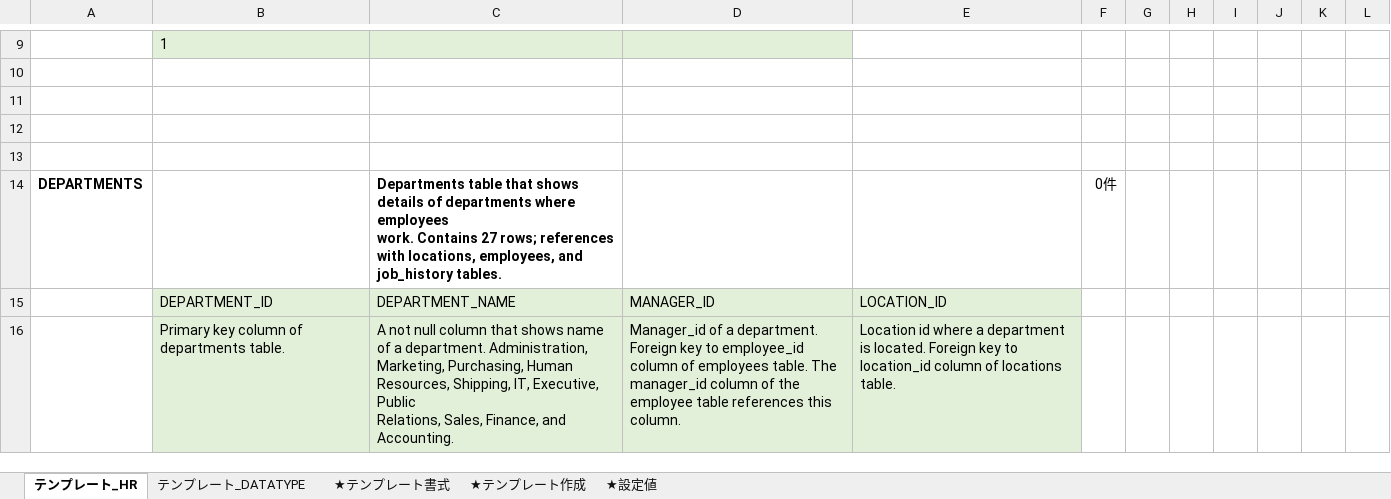
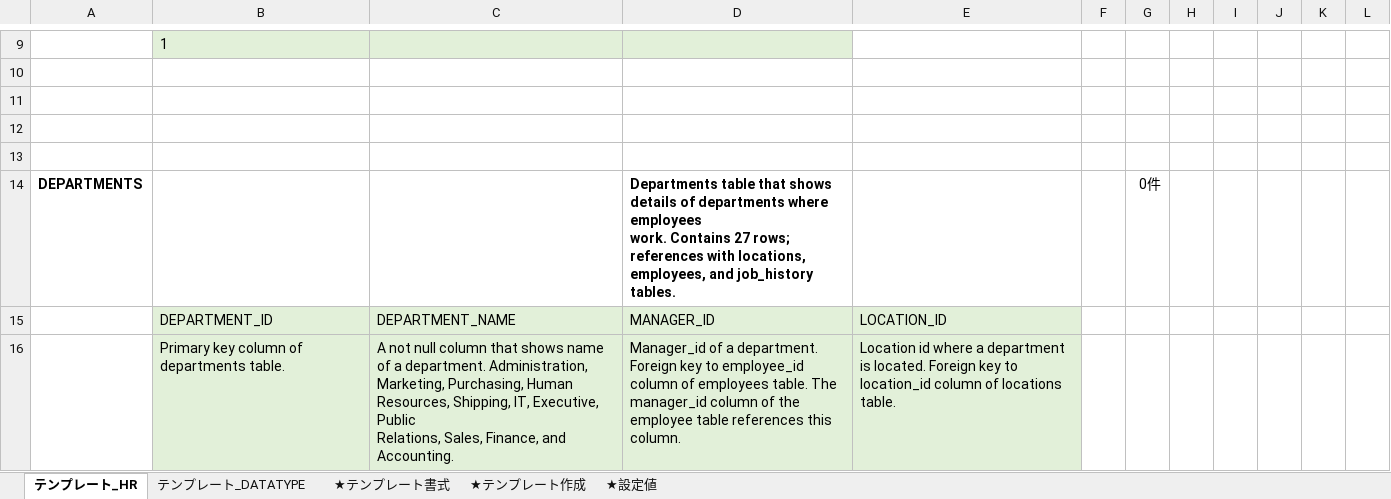
Before and after one commit to tom4989/excelDBInput-OutputAssistMacro, an Excel workbook: bin/★DB入出力支援.xlsm, sheet テンプレート_HR, drawn as a sheet; only a part is shown, gaps mark what is left out; values as stored, in another font and other column widths than the file's, no borders; removed rows and columns are numbered as before the commit, all else as after; ↵ is a line break in a cell; the diff covers the shown part only; the diff names each change by its address in the sheet, - before the commit and + after, or states it on an @@ line.

Commit message:
・テーブル論理名、件数の位置を調整 ・テンプレート作成処理に画面描画抑止処理を組み込み ・テンプレート作成処理で、NUMBER型の桁数表示に誤りがあったのを修正

```diff
--- a/bin/★DB入出力支援.xlsm (sheet テンプレート_HR)
+++ b/bin/★DB入出力支援.xlsm (sheet テンプレート_HR)
-row 14: DEPARTMENTS |  | Departments table that shows details of departments where employees ↵ work. Contains 27 rows; references with locations, employees, and job_history tables. |  |  | 0件
+row 14: DEPARTMENTS |  |  | Departments table that shows details of departments where employees ↵ work. Contains 27 rows; references with locations, employees, and job_history tables. |  |  | 0件
```
Also changed, not shown: 5 added rows, 5 removed rows and 17 edited cells elsewhere in this sheet, sheet ★テンプレート作成, sheet ★テンプレート書式, sheet テンプレート_DATATYPE, 6 other files.
